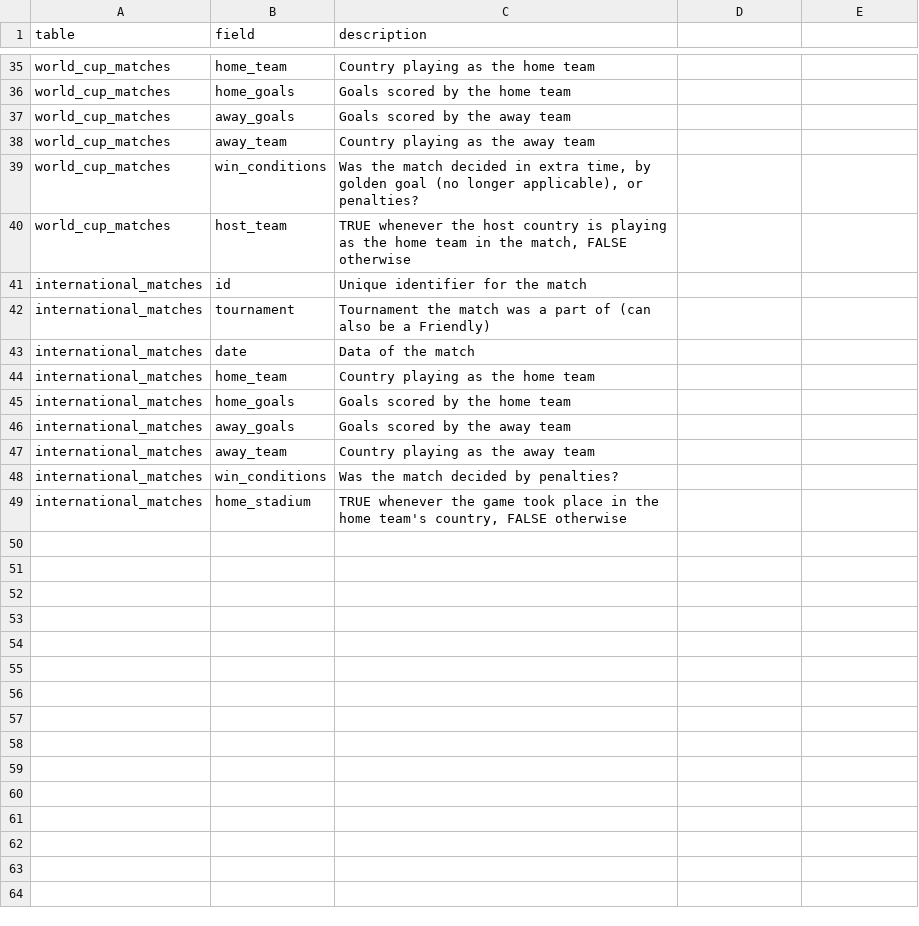
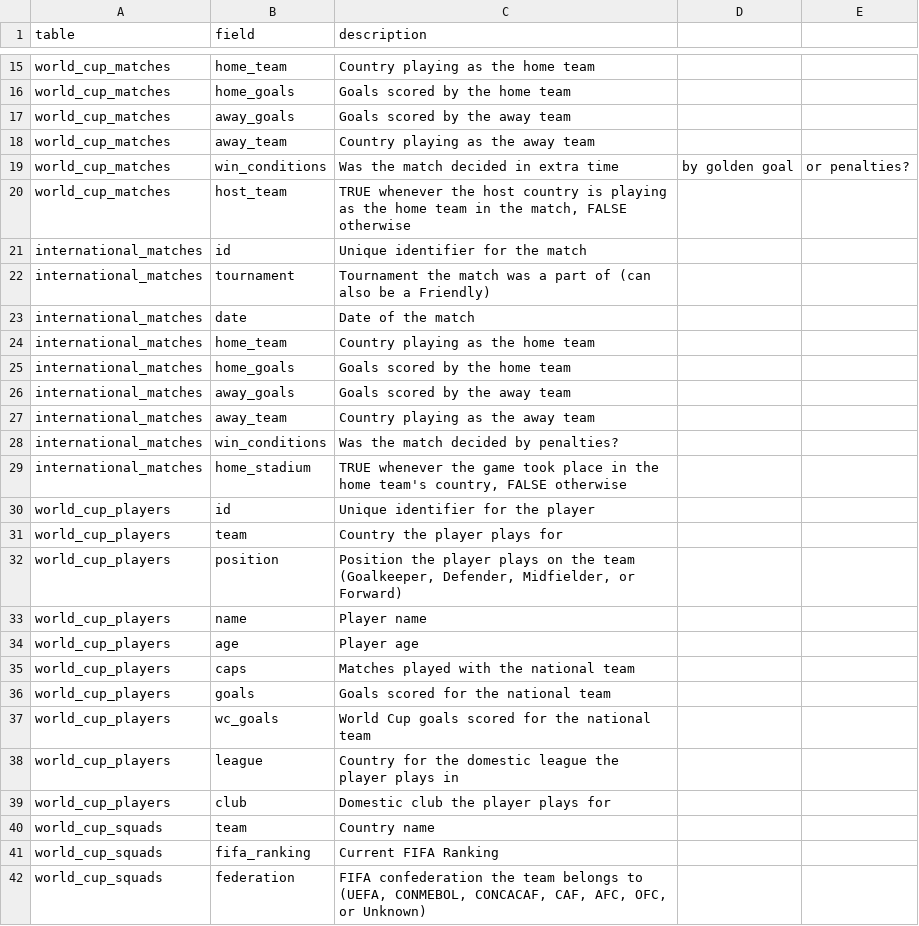
Before and after one commit to FalahHadziqul/mas-mas-cleaning-service, a CSV file: data_dictionary.csv, drawn as a sheet; only a part is shown, gaps mark what is left out; the diff covers the shown part only.

Commit message:
adjusted doc for only used data, and indo version

```diff
--- a/data_dictionary.csv
+++ b/data_dictionary.csv
@@ -38,3 +18,3 @@ world_cup_matches,away_goals,Goals scored by the away team
 world_cup_matches,away_team,Country playing as the away team
-world_cup_matches,win_conditions,"Was the match decided in extra time, by golden goal (no longer applicable), or penalties?"
+world_cup_matches,win_conditions,Was the match decided in extra time, by golden goal, or penalties?
 world_cup_matches,host_team,"TRUE whenever the host country is playing as the home team in the match, FALSE otherwise"
@@ -42,3 +22,3 @@ international_matches,id,Unique identifier for the match
 international_matches,tournament,Tournament the match was a part of (can also be a Friendly)
-international_matches,date,Data of the match
+international_matches,date,Date of the match
 international_matches,home_team,Country playing as the home team
@@ -49 +29,14 @@ international_matches,win_conditions,Was the match decided by penalties?
 international_matches,home_stadium,"TRUE whenever the game took place in the home team's country, FALSE otherwise"
+world_cup_players,id,Unique identifier for the player
+world_cup_players,team,Country the player plays for
+world_cup_players,position,"Position the player plays on the team (Goalkeeper, Defender, Midfielder, or Forward)"
+world_cup_players,name,Player name
+world_cup_players,age,Player age
+world_cup_players,caps,Matches played with the national team
+world_cup_players,goals,Goals scored for the national team
+world_cup_players,wc_goals,World Cup goals scored for the national team
+world_cup_players,league,Country for the domestic league the player plays in
+world_cup_players,club,Domestic club the player plays for
+world_cup_squads,team,Country name
+world_cup_squads,fifa_ranking,Current FIFA Ranking
+world_cup_squads,federation,"FIFA confederation the team belongs to (UEFA, CONMEBOL, CONCACAF, CAF, AFC, OFC, or Unknown)"
```
Also changed, not shown: 20 removed rows and 1 edited cell elsewhere in this file, 1 other file.
